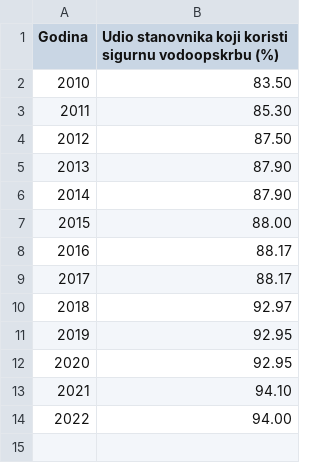
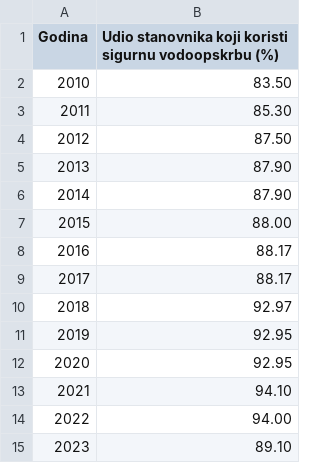
Before and after one commit to CroatianBureauOfStatistics/sdg-indicators, a CSV file: data/indicator_6-1-1.csv, drawn as a sheet.

Commit message:
Update indicator_6-1-1.csv

```diff
--- a/data/indicator_6-1-1.csv
+++ b/data/indicator_6-1-1.csv
@@ -14 +14,2 @@ Godina,Udio stanovnika koji koristi sigurnu vodoopskrbu (%)
 2022,94.00
+2023,89.10
```
